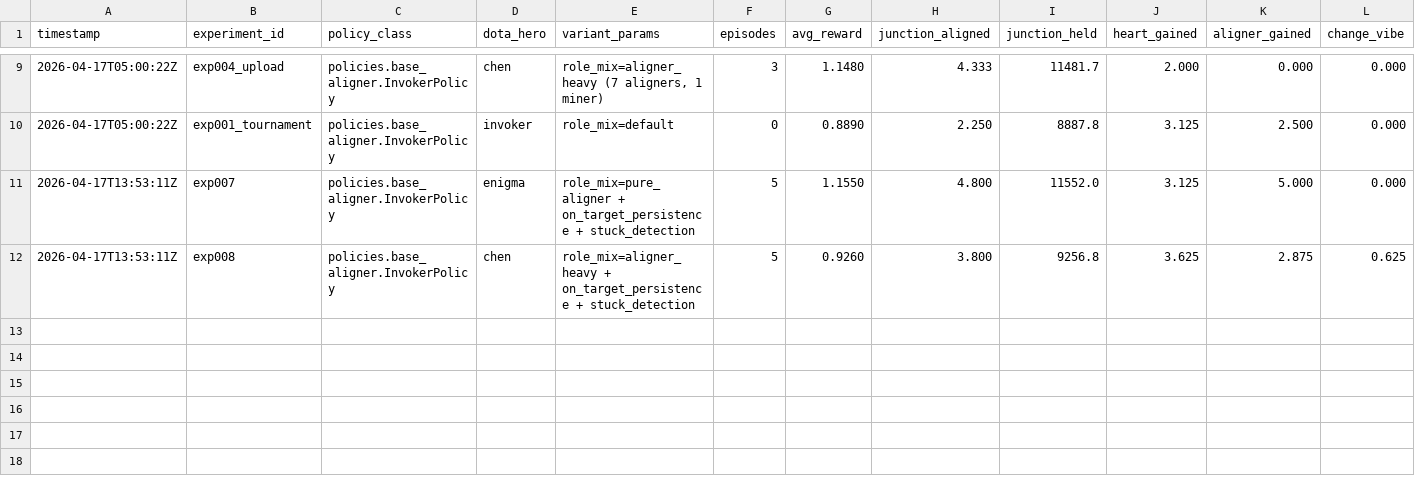
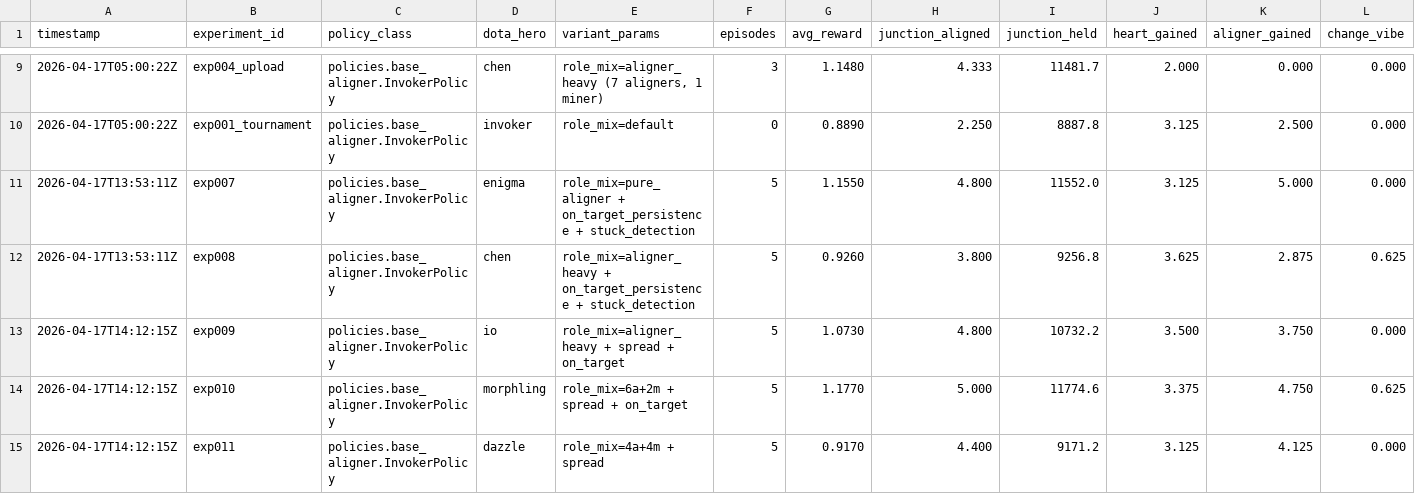
Before and after one commit to anoopawscloud/cogamefin, a TSV file: results/experiments.tsv, drawn as a sheet; only a part is shown, gaps mark what is left out; rows hold the shown columns only; the diff names each change by its address in the sheet, - before the commit and + after, or states it on an @@ line.

```diff
--- a/results/experiments.tsv
+++ b/results/experiments.tsv
+row 13: 2026-04-17T14:12:15Z | exp009 | policies.base_aligner.InvokerPolicy | io | role_mix=aligner_heavy + spread + on_target | 5 | 1.0730 | 4.800 | 10732.2 | 3.500 | 3.750 | 0.000
+row 14: 2026-04-17T14:12:15Z | exp010 | policies.base_aligner.InvokerPolicy | morphling | role_mix=6a+2m + spread + on_target | 5 | 1.1770 | 5.000 | 11774.6 | 3.375 | 4.750 | 0.625
+row 15: 2026-04-17T14:12:15Z | exp011 | policies.base_aligner.InvokerPolicy | dazzle | role_mix=4a+4m + spread | 5 | 0.9170 | 4.400 | 9171.2 | 3.125 | 4.125 | 0.000
```
Also changed, not shown: 1 other file.
